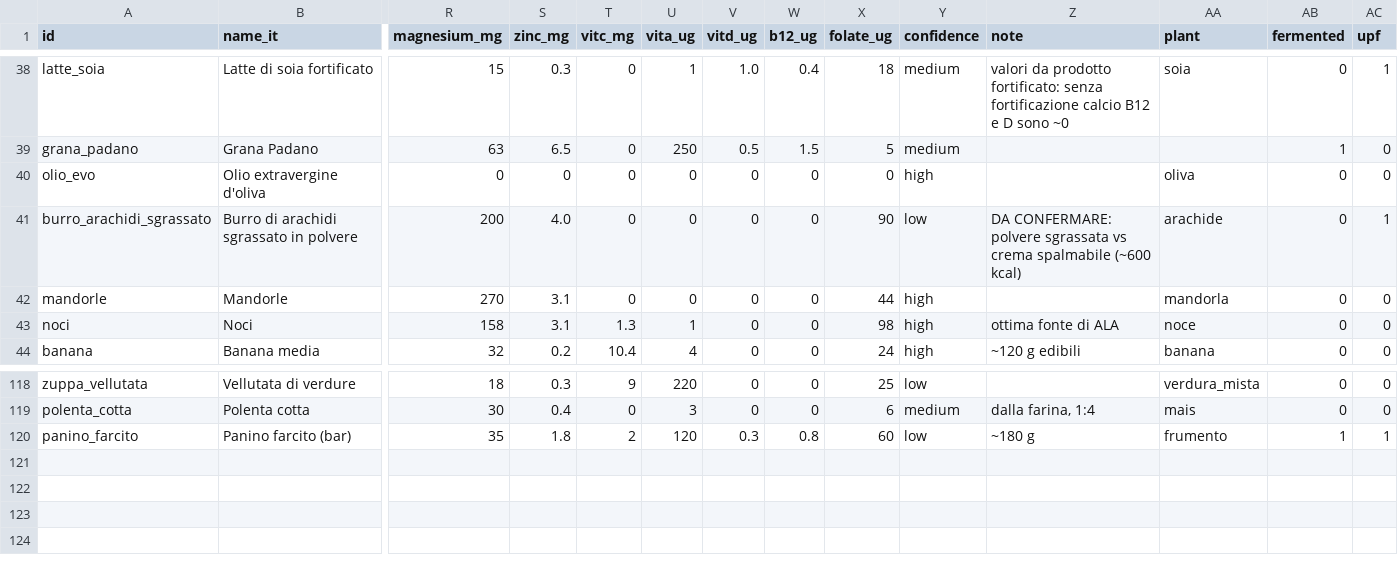
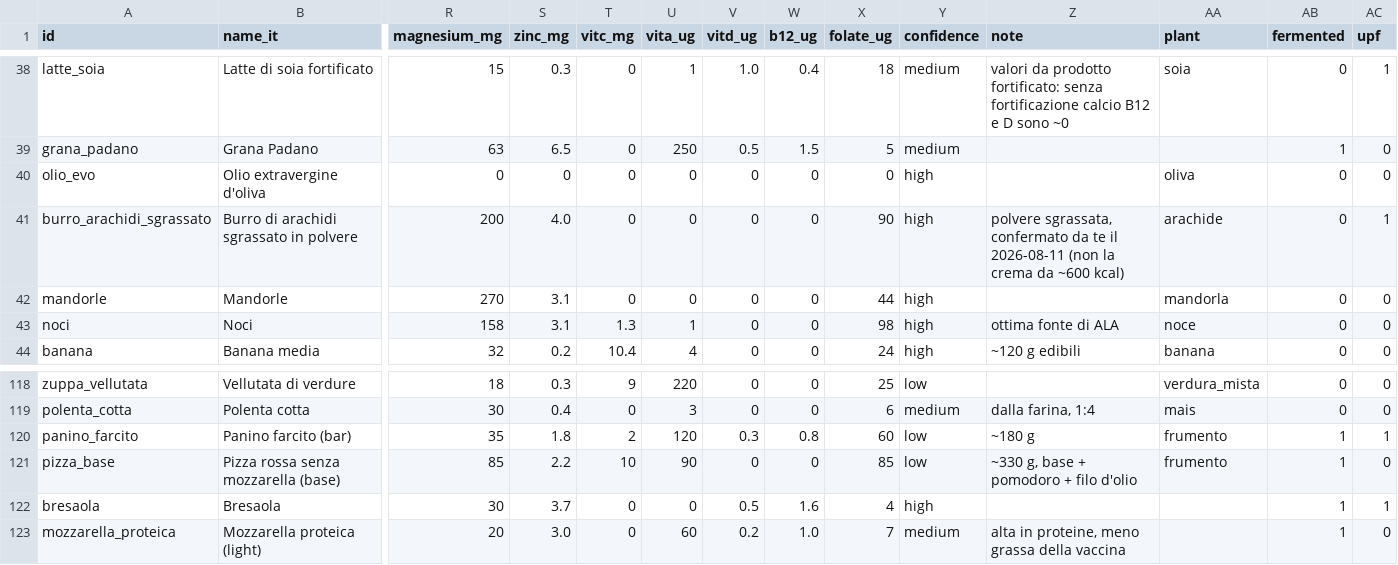
Before and after one commit to micmer-git/micmer-git.github.io, a CSV file: tools/food/data/foods.csv, drawn as a sheet; only a part is shown, gaps mark what is left out; rows hold the shown columns only; the diff names each change by its address in the sheet, - before the commit and + after, or states it on an @@ line.

```diff
--- a/tools/food/data/foods.csv
+++ b/tools/food/data/foods.csv
-Y41 (confidence): low
+Y41 (confidence): high
-Z41 (note): DA CONFERMARE: polvere sgrassata vs crema spalmabile (~600 kcal)
+Z41 (note): polvere sgrassata, confermato da te il 2026-08-11 (non la crema da ~600 kcal)
+row 121: pizza_base | Pizza rossa senza mozzarella (base) | 85 | 2.2 | 10 | 90 | 0 | 0 | 85 | low | ~330 g, base + pomodoro + filo d'olio | frumento | 1 | 0
+row 122: bresaola | Bresaola | 30 | 3.7 | 0 | 0 | 0.5 | 1.6 | 4 | high |  |  | 1 | 1
+row 123: mozzarella_proteica | Mozzarella proteica (light) | 20 | 3.0 | 0 | 60 | 0.2 | 1.0 | 7 | medium | alta in proteine, meno grassa della vaccina |  | 1 | 0
```
Also changed, not shown: tools/food/data/food_log.csv, tools/food/data/recipes.csv, 6 other files.
